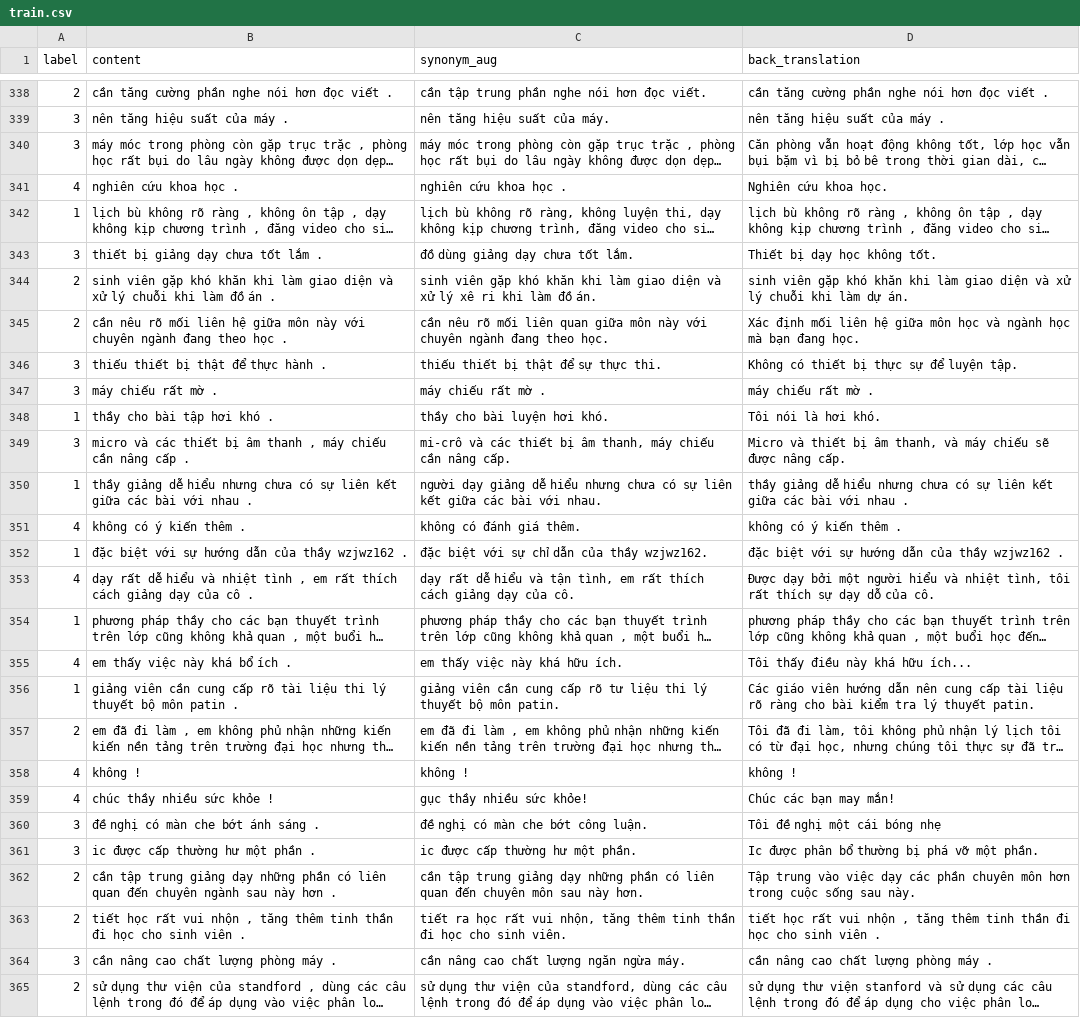
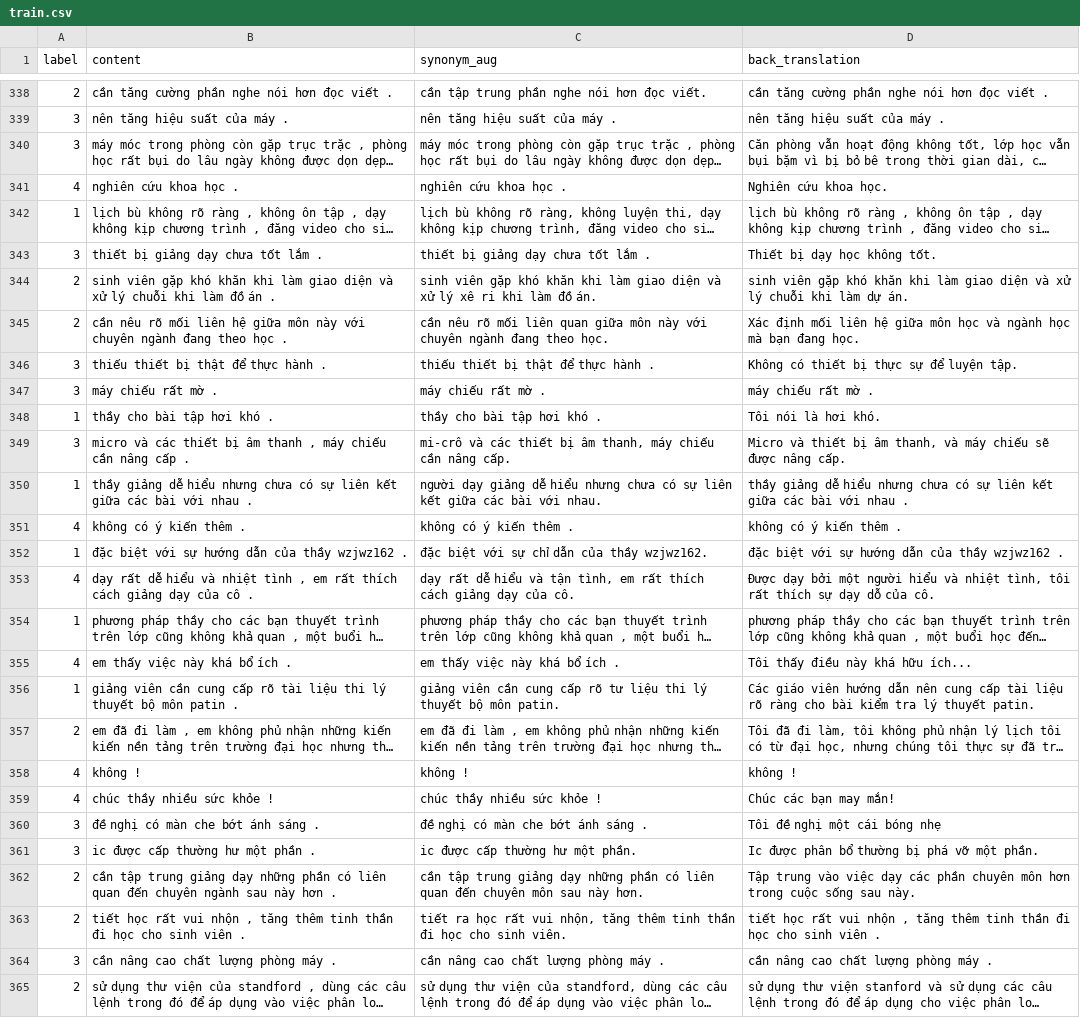
Before and after one commit to nguyenmanhtuan2004/JointMatch-VietNam, a CSV file: data/uit-vsfc/train.csv, drawn as a sheet; only a part is shown, gaps mark what is left out; long unchanged cells end in …; the diff covers the shown part only; the diff names each change by its address in the sheet, - before the commit and + after, or states it on an @@ line.

```diff
--- a/data/uit-vsfc/train.csv
+++ b/data/uit-vsfc/train.csv
-C339 (synonym_aug): nên tăng hiệu suất của máy.
+C339 (synonym_aug): nên tăng hiệu suất của máy .
-C343 (synonym_aug): đồ dùng giảng dạy chưa tốt lắm.
+C343 (synonym_aug): thiết bị giảng dạy chưa tốt lắm .
-C346 (synonym_aug): thiếu thiết bị thật để sự thực thi.
+C346 (synonym_aug): thiếu thiết bị thật để thực hành .
-C348 (synonym_aug): thầy cho bài luyện hơi khó.
+C348 (synonym_aug): thầy cho bài tập hơi khó .
-C351 (synonym_aug): không có đánh giá thêm.
+C351 (synonym_aug): không có ý kiến thêm .
-C355 (synonym_aug): em thấy việc này khá hữu ích.
+C355 (synonym_aug): em thấy việc này khá bổ ích .
-C359 (synonym_aug): gục thầy nhiều sức khỏe!
+C359 (synonym_aug): chúc thầy nhiều sức khỏe !
-C360 (synonym_aug): đề nghị có màn che bớt công luận.
+C360 (synonym_aug): đề nghị có màn che bớt ánh sáng .
-C364 (synonym_aug): cần nâng cao chất lượng ngăn ngừa máy.
+C364 (synonym_aug): cần nâng cao chất lượng phòng máy .
```
Also changed, not shown: 171 edited cells elsewhere in this file, 6 other files.
